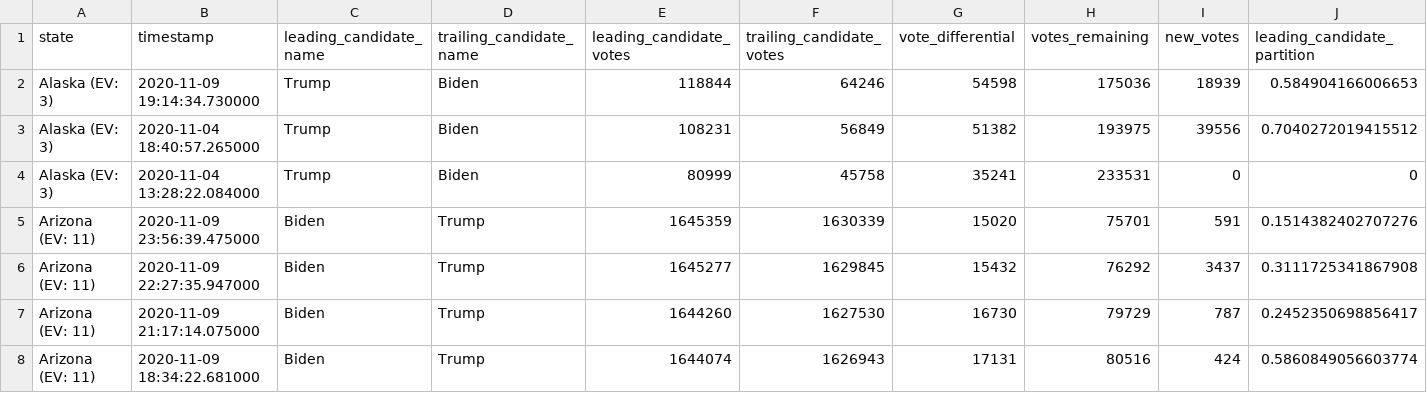
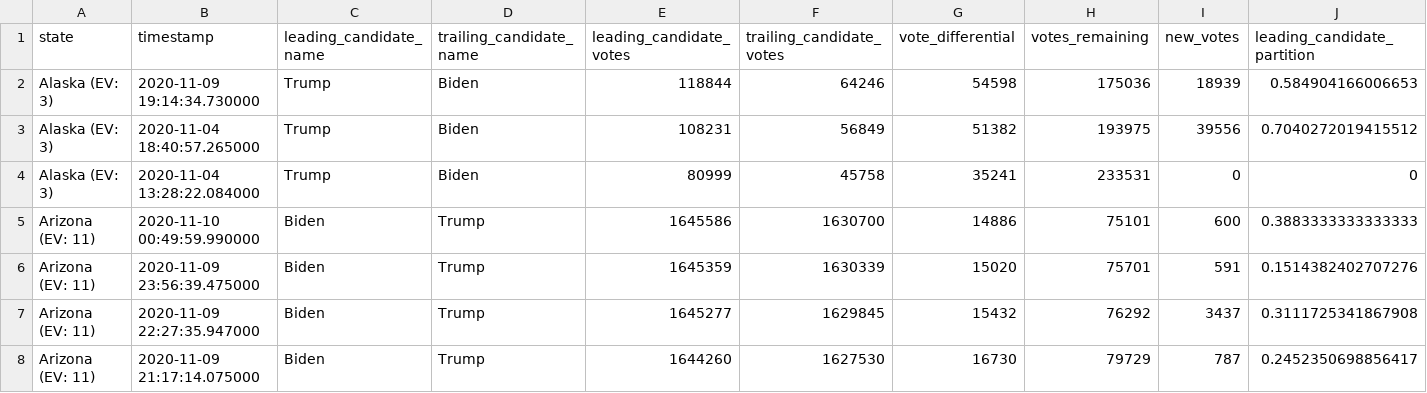
Before and after one commit to ThinkBIG-Company/nyt-2020-election-scraper, a CSV file: battleground-state-changes.csv, drawn as a sheet; only a part is shown; the shorter side is filled out with more unchanged rows; rows hold the shown columns only; the diff names each change by its address in the sheet, - before the commit and + after, or states it on an @@ line.

```diff
--- a/battleground-state-changes.csv
+++ b/battleground-state-changes.csv
+row 5: Arizona (EV: 11) | 2020-11-10 00:49:59.990000 | Biden | Trump | 1645586 | 1630700 | 14886 | 75101 | 600 | 0.3883333333333333
```
Also changed, not shown: 3 other files.
